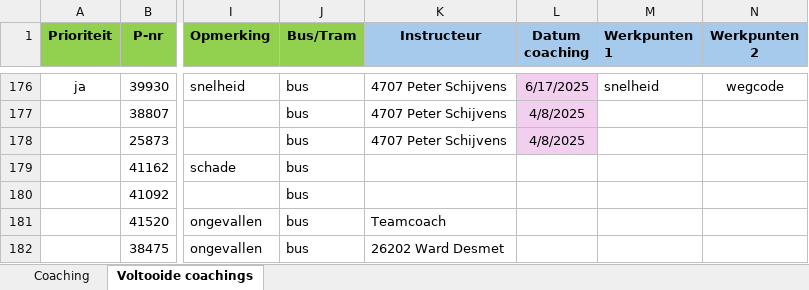
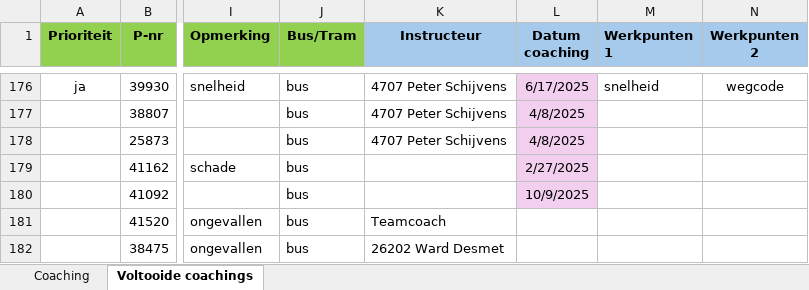
Before and after one commit to Stoffels84/schade, an Excel workbook: Coachingslijst.xlsx, sheet Voltooide coachings, drawn as a sheet; only a part is shown, gaps mark what is left out; values as stored, in another font and other column widths than the file's, no borders; conditional formats and table styles not drawn; the diff names each change by its address in the sheet, - before the commit and + after, or states it on an @@ line.

Commit message:
auto: update vanuit Teams

```diff
--- a/Coachingslijst.xlsx (sheet Voltooide coachings)
+++ b/Coachingslijst.xlsx (sheet Voltooide coachings)
-L179 (Datum coaching): (empty)
+L179 (Datum coaching): 2/27/2025
-L179:L180 fill: none
+L179:L180 fill: #F2CFEE
-L180 (Datum coaching): (empty)
+L180 (Datum coaching): 10/9/2025
```
